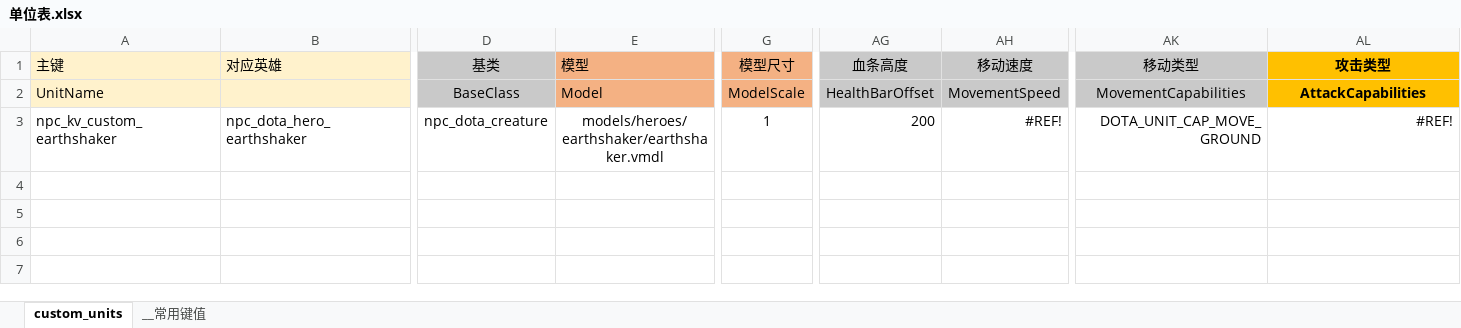
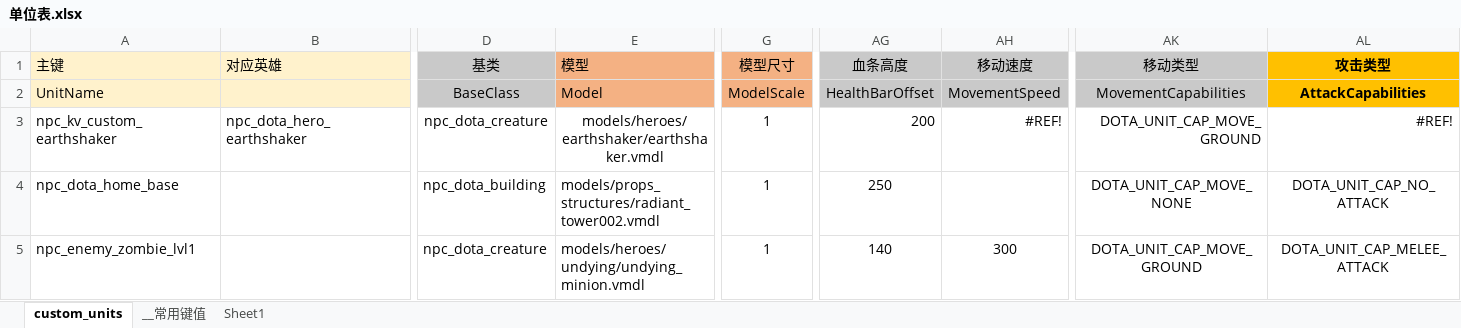
Before and after one commit to jxrnxx/text_everyday, an Excel workbook: excels/单位表.xlsx, sheet custom_units, drawn as a sheet; only a part is shown, gaps mark what is left out; values as stored, in another font and other column widths than the file's, no borders; conditional formats not drawn; rows hold the shown columns only; the diff names each change by its address in the sheet, - before the commit and + after, or states it on an @@ line.

```diff
--- a/excels/单位表.xlsx (sheet custom_units)
+++ b/excels/单位表.xlsx (sheet custom_units)
+sheet tab: Sheet1
+row 4: npc_dota_home_base |  | npc_dota_building | models/props_structures/radiant_tower002.vmdl | 1 | 250 |  | DOTA_UNIT_CAP_MOVE_NONE | DOTA_UNIT_CAP_NO_ATTACK
+row 5: npc_enemy_zombie_lvl1 |  | npc_dota_creature | models/heroes/undying/undying_minion.vmdl | 1 | 140 | 300 | DOTA_UNIT_CAP_MOVE_GROUND | DOTA_UNIT_CAP_MELEE_ATTACK
```
Also changed, not shown: 16 other files.
